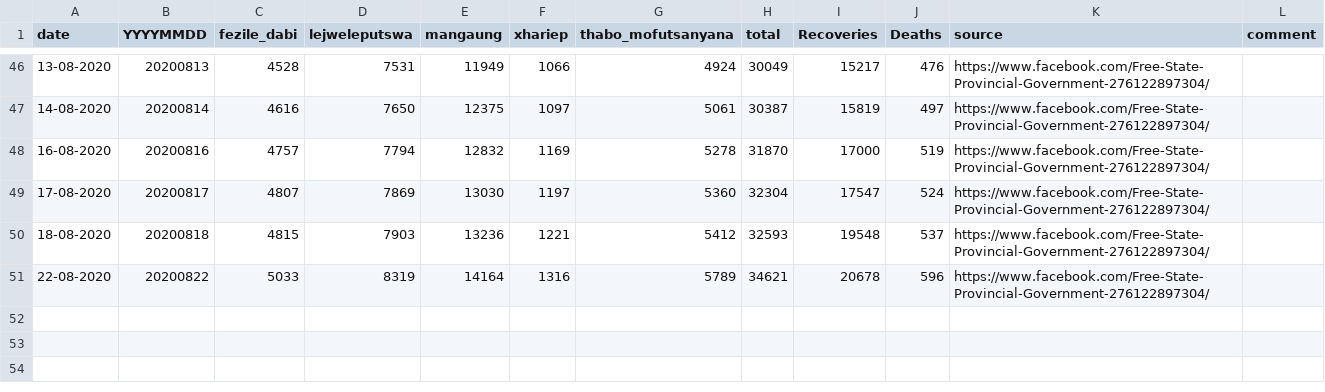
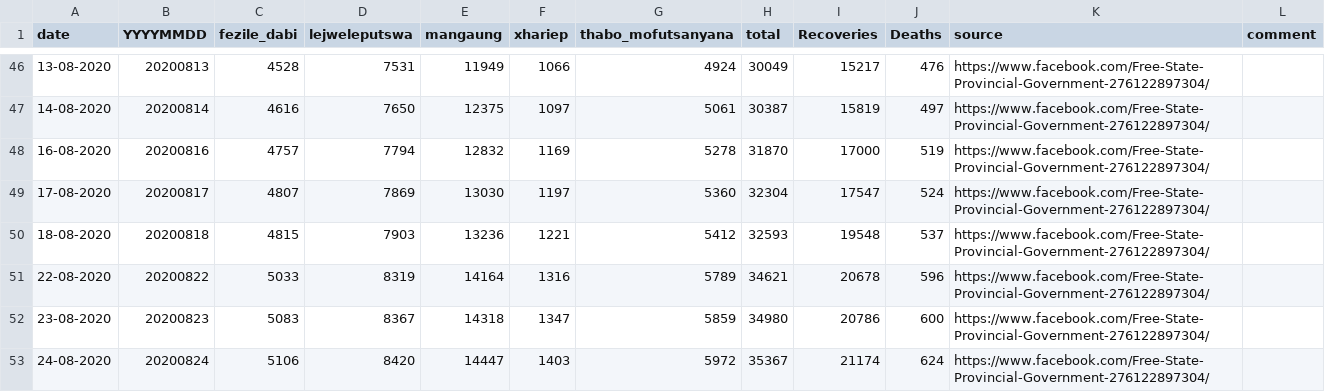
Before and after one commit to forceoffire/covid19za, a CSV file: data/district_data/provincial_fs_cumulative.csv, drawn as a sheet; only a part is shown, gaps mark what is left out; the diff names each change by its address in the sheet, - before the commit and + after, or states it on an @@ line.

Commit message:
Update provincial_fs_cumulative.csv
Daily update

```diff
--- a/data/district_data/provincial_fs_cumulative.csv
+++ b/data/district_data/provincial_fs_cumulative.csv
+row 52: 23-08-2020 | 20200823 | 5083 | 8367 | 14318 | 1347 | 5859 | 34980 | 20786 | 600 | https://www.facebook.com/Free-State-Provincial-Government-276122897304/
+row 53: 24-08-2020 | 20200824 | 5106 | 8420 | 14447 | 1403 | 5972 | 35367 | 21174 | 624 | https://www.facebook.com/Free-State-Provincial-Government-276122897304/
```
